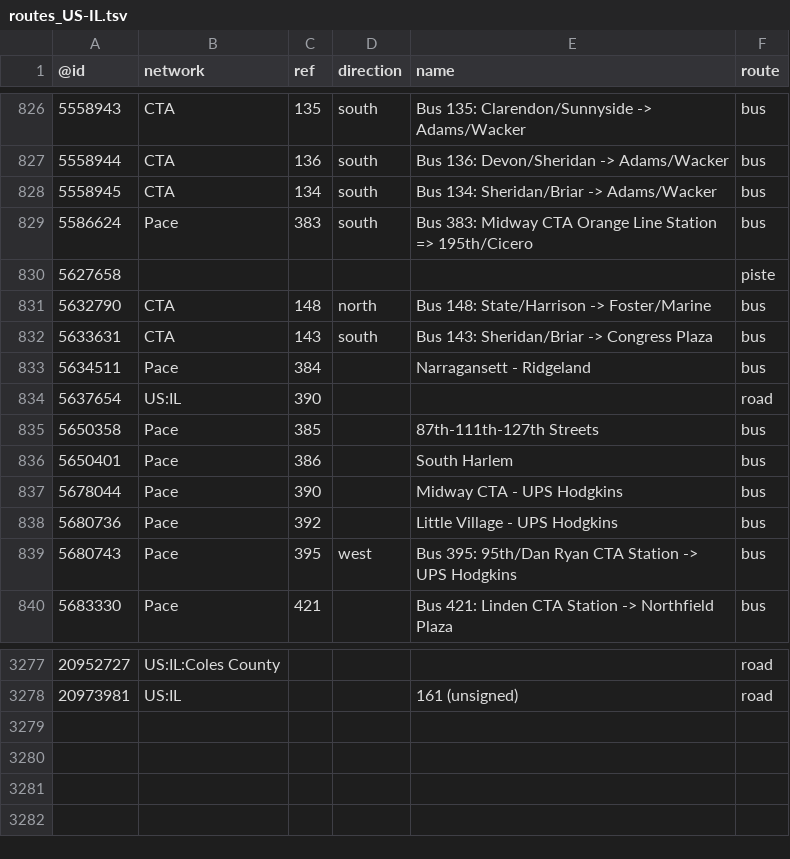
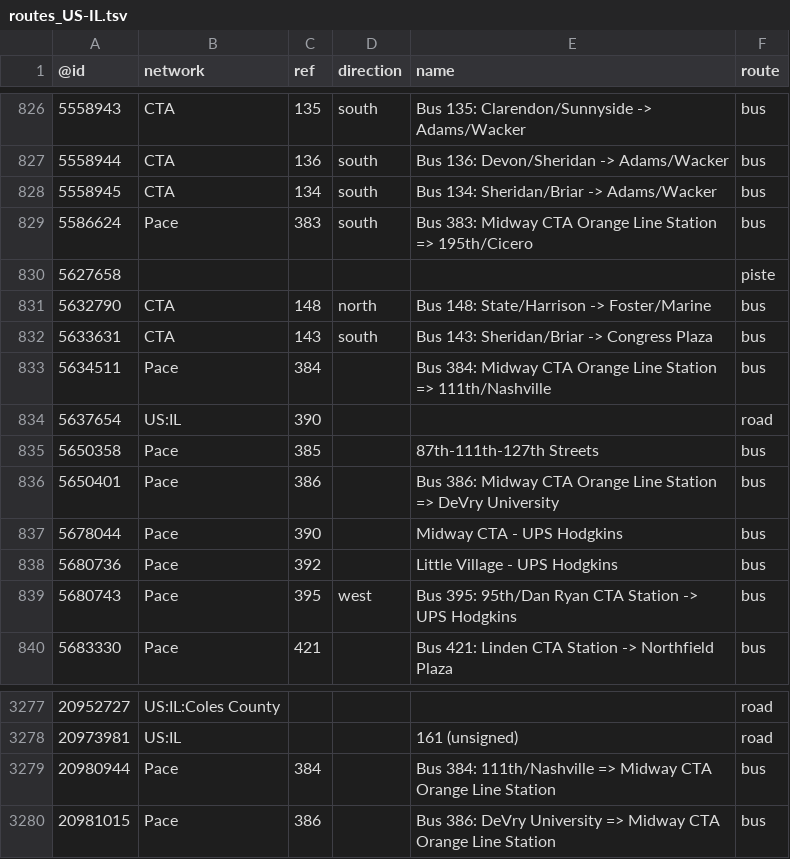
Before and after one commit to nickrsan/osm-us-route-relation-changes, a TSV file: tsv/routes_US-IL.tsv, drawn as a sheet; only a part is shown, gaps mark what is left out.

```diff
--- a/tsv/routes_US-IL.tsv
+++ b/tsv/routes_US-IL.tsv
@@ -832,6 +832,6 @@
 5633631	CTA	143	south	Bus 143: Sheridan/Briar -> Congress Plaza	bus
-5634511	Pace	384		Narragansett - Ridgeland	bus
+5634511	Pace	384		Bus 384: Midway CTA Orange Line Station => 111th/Nashville	bus
 5637654	US:IL	390			road
 5650358	Pace	385		87th-111th-127th Streets	bus
-5650401	Pace	386		South Harlem	bus
+5650401	Pace	386		Bus 386: Midway CTA Orange Line Station => DeVry University	bus
 5678044	Pace	390		Midway CTA - UPS Hodgkins	bus
@@ -3278 +3278,3 @@
 20973981	US:IL			161 (unsigned)	road
+20980944	Pace	384		Bus 384: 111th/Nashville => Midway CTA Orange Line Station	bus
+20981015	Pace	386		Bus 386: DeVry University => Midway CTA Orange Line Station	bus
```
Also changed, not shown: tsv/routes_US-AL.tsv, tsv/routes_US-MO.tsv, 2 other files.
